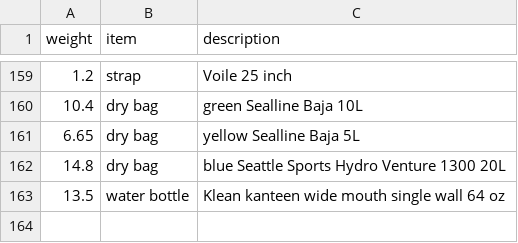
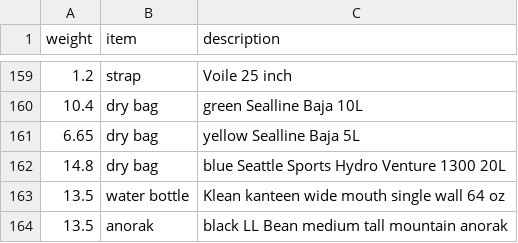
Before and after one commit to clarkfitzg/junkyard, a CSV file: weights/backpack.csv, drawn as a sheet; only a part is shown, gaps mark what is left out; the diff names each change by its address in the sheet, - before the commit and + after, or states it on an @@ line.

```diff
--- a/weights/backpack.csv
+++ b/weights/backpack.csv
+row 164: 13.5 | anorak | black LL Bean medium tall mountain anorak
```
